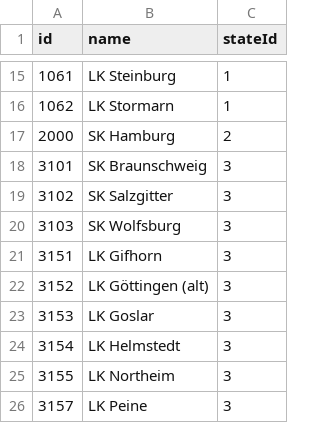
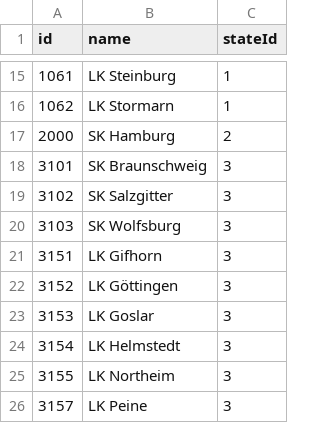
Before and after one commit to COVID-19-Germany-1511/covid-19-data-scrapper-germany, a CSV file: data/raw/counties.csv, drawn as a sheet; only a part is shown, gaps mark what is left out.

Commit message:
Automated data fetch

```diff
--- a/data/raw/counties.csv
+++ b/data/raw/counties.csv
@@ -21,3 +21,3 @@ id,name,stateId
 3151,LK Gifhorn,3
-3152,LK Göttingen (alt),3
+3152,LK Göttingen,3
 3153,LK Goslar,3
```
Also changed, not shown: 3 other files.
